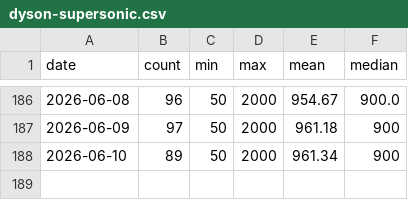
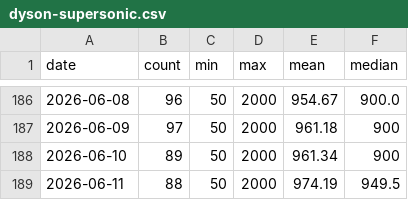
Before and after one commit to FlorinPopaCodes/aeron-miller-index, a CSV file: data/dyson-supersonic.csv, drawn as a sheet; only a part is shown, gaps mark what is left out; the diff names each change by its address in the sheet, - before the commit and + after, or states it on an @@ line.

```diff
--- a/data/dyson-supersonic.csv
+++ b/data/dyson-supersonic.csv
+row 189: 2026-06-11 | 88 | 50 | 2000 | 974.19 | 949.5
```
Also changed, not shown: data/aeron-miller.csv, data/sony-wh1000xm5.csv, 5 other files.
